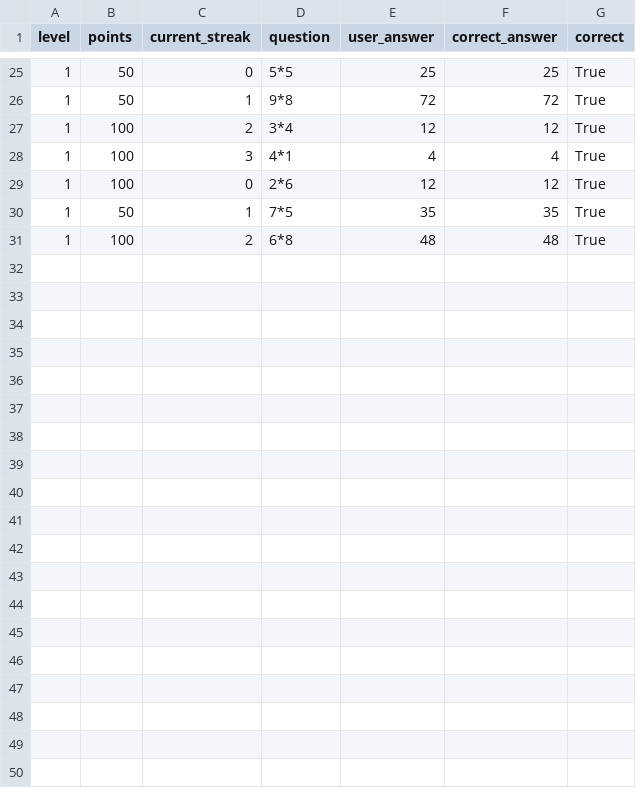
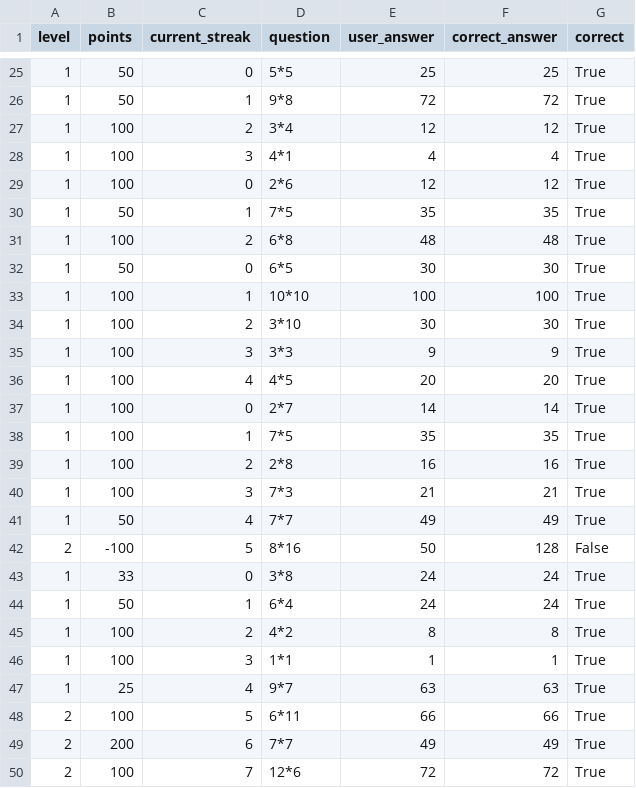
Before and after one commit to kfirc/psycho, a CSV file: database/questions.csv, drawn as a sheet; only a part is shown, gaps mark what is left out.

Commit message:
fixed a bug because of LEVELS constant deletion

```diff
--- a/database/questions.csv
+++ b/database/questions.csv
@@ -31 +31,20 @@ level,points,current_streak,question,user_answer,correct_answer,correct
 1,100,2,6*8,48,48,True
+1,50,0,6*5,30,30,True
+1,100,1,10*10,100,100,True
+1,100,2,3*10,30,30,True
+1,100,3,3*3,9,9,True
+1,100,4,4*5,20,20,True
+1,100,0,2*7,14,14,True
+1,100,1,7*5,35,35,True
+1,100,2,2*8,16,16,True
+1,100,3,7*3,21,21,True
+1,50,4,7*7,49,49,True
+2,-100,5,8*16,50,128,False
+1,33,0,3*8,24,24,True
+1,50,1,6*4,24,24,True
+1,100,2,4*2,8,8,True
+1,100,3,1*1,1,1,True
+1,25,4,9*7,63,63,True
+2,100,5,6*11,66,66,True
+2,200,6,7*7,49,49,True
+2,100,7,12*6,72,72,True
```
Also changed, not shown: 2 other files.
